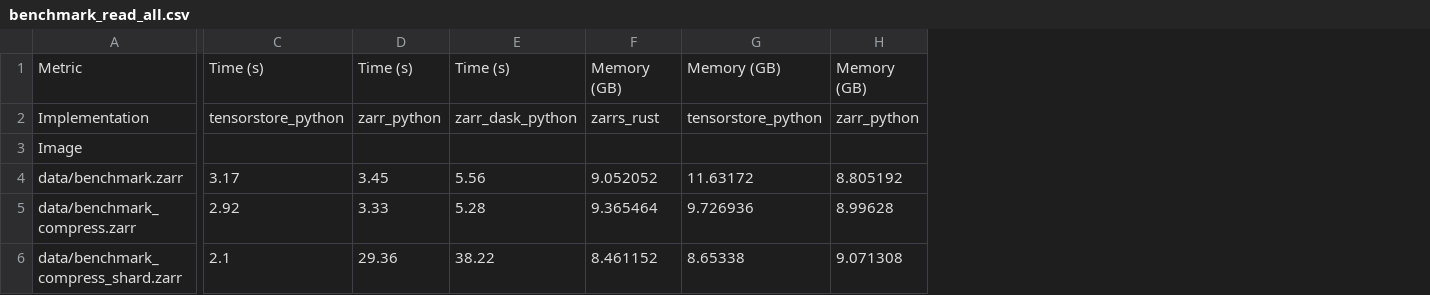
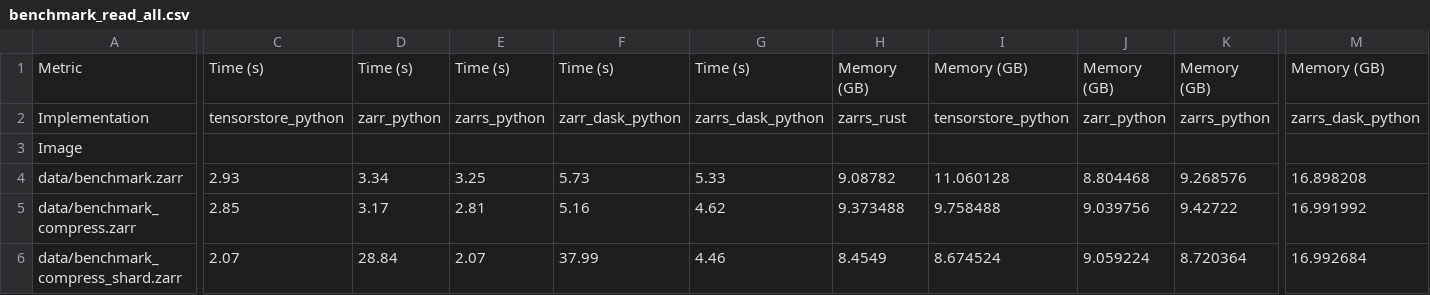
Before and after one commit to zarrs/zarrs_book, a CSV file: zarr_benchmarks/measurements/benchmark_read_all.csv, drawn as a sheet; only a part is shown, gaps mark what is left out; addresses are those after the commit; the diff covers the shown part only; the diff names each change by its address in the sheet, - before the commit and + after, or states it on an @@ line.

```diff
--- a/zarr_benchmarks/measurements/benchmark_read_all.csv
+++ b/zarr_benchmarks/measurements/benchmark_read_all.csv
+column E, rows 1-6: Time (s) | zarrs_python |  | 3.25 | 2.81 | 2.07
+column G, rows 1-6: Time (s) | zarrs_dask_python |  | 5.33 | 4.62 | 4.46
+column K, rows 1-6: Memory (GB) | zarrs_python |  | 9.268576 | 9.42722 | 8.720364
+column M, rows 1-6: Memory (GB) | zarrs_dask_python |  | 16.898208 | 16.991992 | 16.992684
-C4: 3.17
+C4: 2.93
-D4: 3.45
+D4: 3.34
-F4: 5.56
+F4: 5.73
-H4: 9.052052
+H4: 9.08782
-I4: 11.63172
+I4: 11.060128
-J4: 8.805192
+J4: 8.804468
-C5: 2.92
+C5: 2.85
-D5: 3.33
+D5: 3.17
-F5: 5.28
+F5: 5.16
-H5: 9.365464
+H5: 9.373488
-I5: 9.726936
+I5: 9.758488
-J5: 8.99628
+J5: 9.039756
-C6: 2.1
+C6: 2.07
-D6: 29.36
+D6: 28.84
-F6: 38.22
+F6: 37.99
-H6: 8.461152
+H6: 8.4549
-I6: 8.65338
+I6: 8.674524
-J6: 9.071308
+J6: 9.059224
```
Also changed, not shown: 5 edited cells elsewhere in this file, zarr_benchmarks/measurements/benchmark_read_chunks.csv, zarr_benchmarks/measurements/benchmark_roundtrip.csv, 21 other files.
